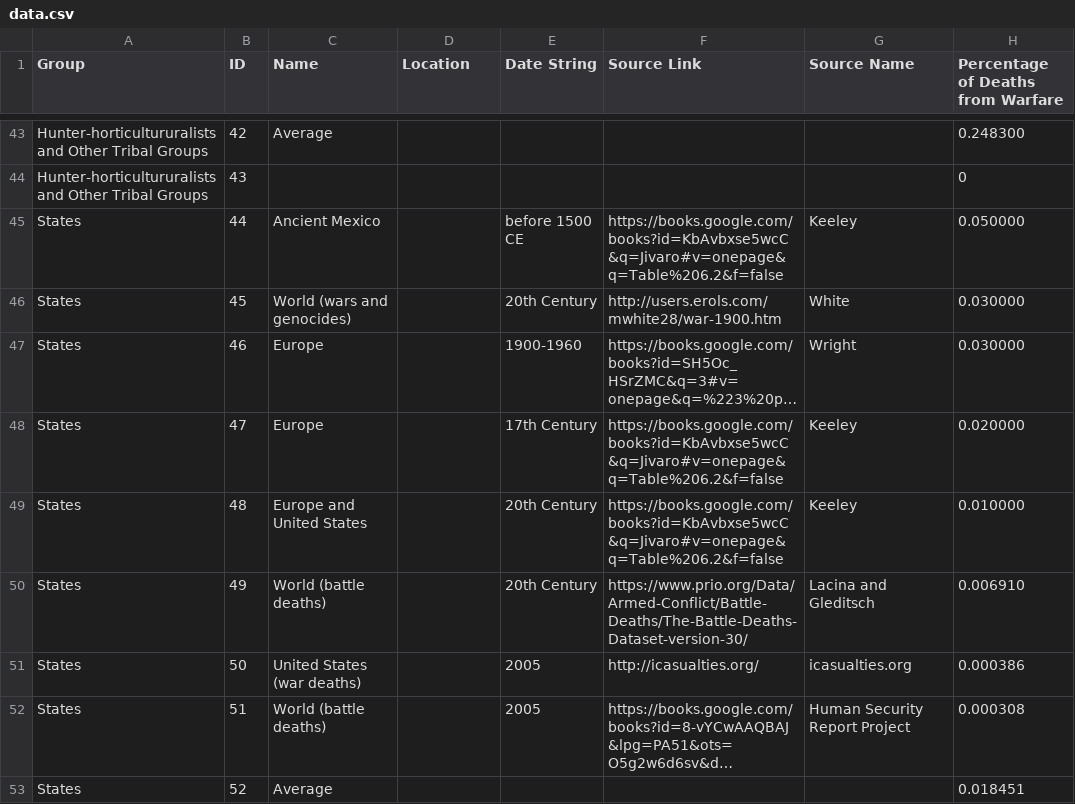
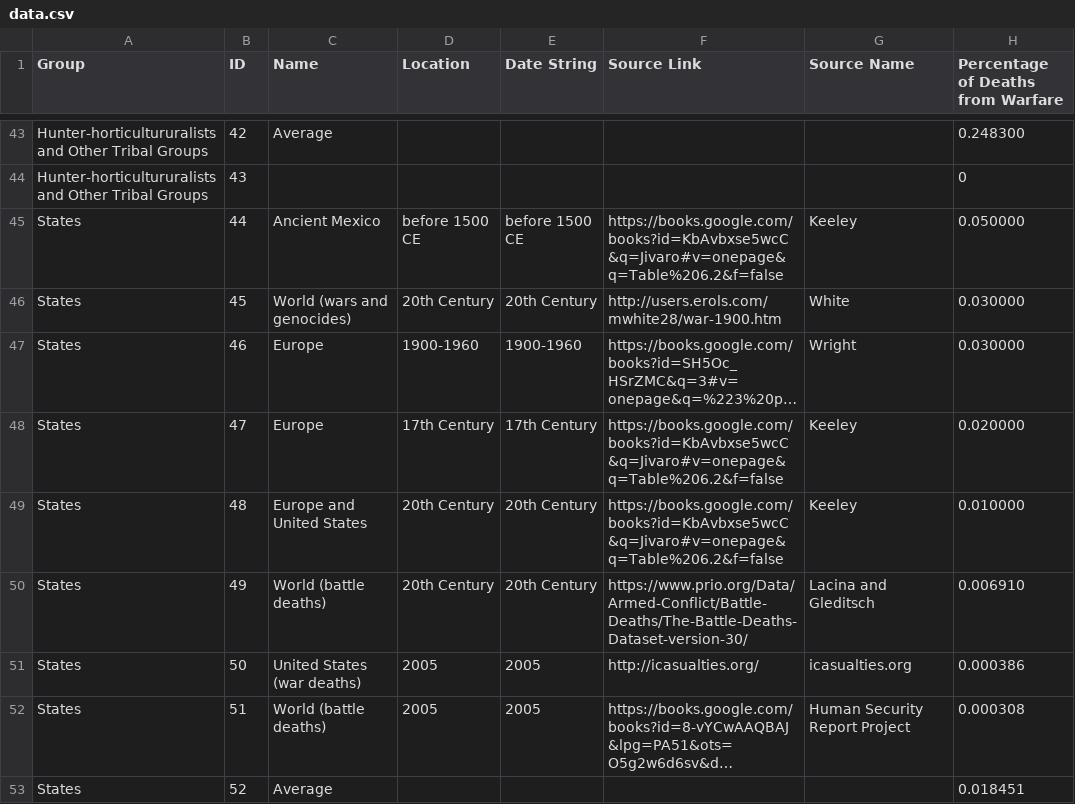
Before and after one commit to kmclaugh/Better_Angels_Project, a CSV file: 2-2_Percentage_of_Deaths_in_Warfare_in_Nonstate_and_State_Societies/data.csv, drawn as a sheet; only a part is shown, gaps mark what is left out; long unchanged cells end in …; the diff names each change by its address in the sheet, - before the commit and + after, or states it on an @@ line.

Commit message:
Continued work on percentage of deaths

```diff
--- a/2-2_Percentage_of_Deaths_in_Warfare_in_Nonstate_and_State_Societies/data.csv
+++ b/2-2_Percentage_of_Deaths_in_Warfare_in_Nonstate_and_State_Societies/data.csv
-D45 (Location): (empty)
+D45 (Location): before 1500 CE
-D46 (Location): (empty)
+D46 (Location): 20th Century
-D47 (Location): (empty)
+D47 (Location): 1900-1960
-D48 (Location): (empty)
+D48 (Location): 17th Century
-D49:D50 (Location): (empty)
+D49:D50 (Location): 20th Century
-D51:D52 (Location): (empty)
+D51:D52 (Location): 2005
```
Also changed, not shown: 4 other files.
